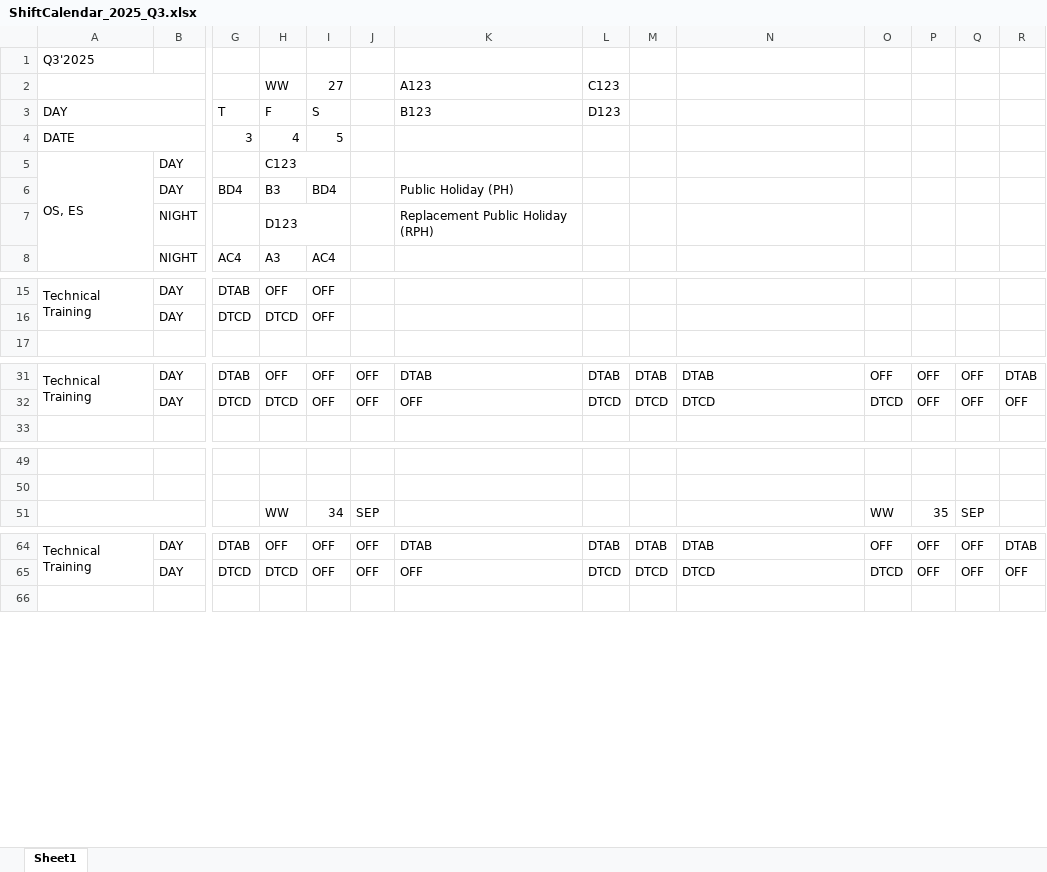
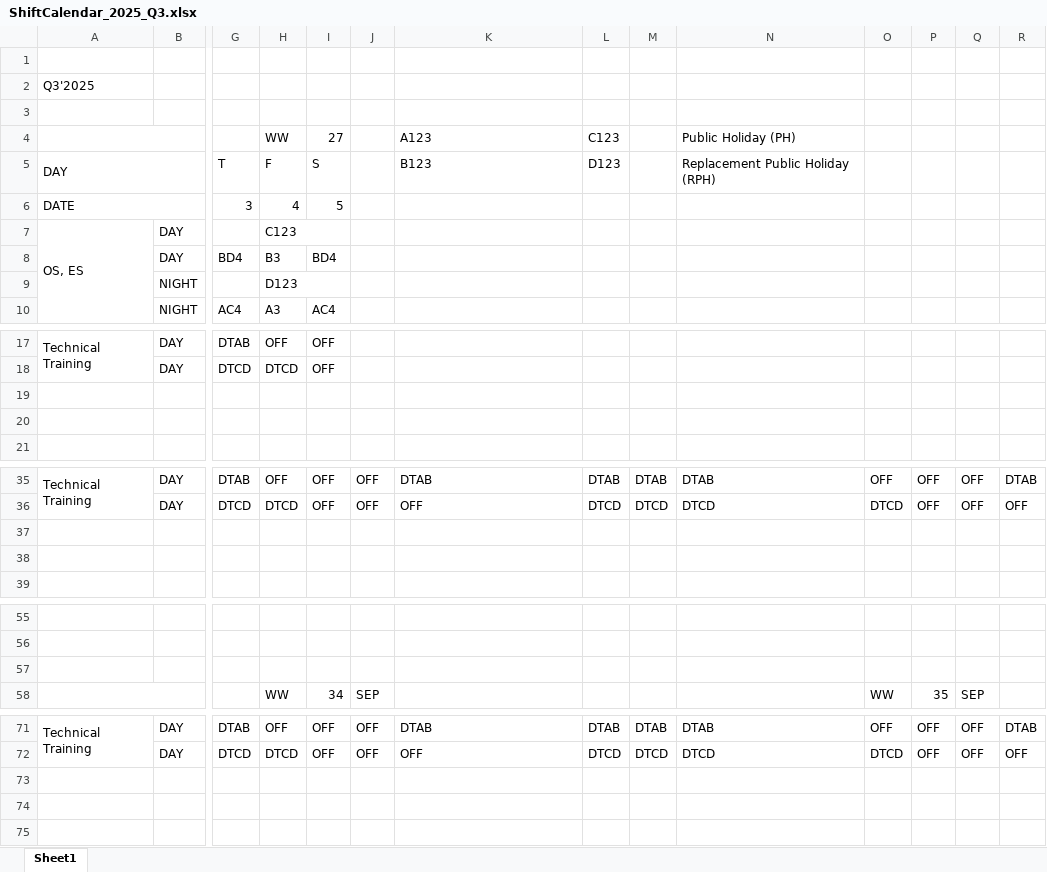
Before and after one commit to vnatmfg/web-app, an Excel workbook: data/2025/ShiftCalendar_2025_Q3.xlsx, sheet Sheet1, drawn as a sheet; only a part is shown, gaps mark what is left out; values as stored, in another font and other column widths than the file's, no cell formats; charts and pictures and conditional formats not drawn; addresses are those after the commit; rows hold the shown columns only; the diff names each change by its address in the sheet, - before the commit and + after, or states it on an @@ line.

```diff
--- a/data/2025/ShiftCalendar_2025_Q3.xlsx (sheet Sheet1)
+++ b/data/2025/ShiftCalendar_2025_Q3.xlsx (sheet Sheet1)
+row 1: (empty)
+row 3: (empty)
-N4: (empty)
+N4: Public Holiday (PH)
-N5: (empty)
+N5: Replacement Public Holiday (RPH)
-K8: Public Holiday (PH)
+K8: (empty)
-K9: Replacement Public Holiday (RPH)
+K9: (empty)
+row 19: (empty)
+row 20: (empty)
+row 37: (empty)
+row 38: (empty)
+row 57: (empty)
+row 73: (empty)
+row 74: (empty)
```
Also changed, not shown: cell formats, formulas that keep their value, charts or pictures, data/2025/ShiftCalendar_2025_Q1.xlsx, data/2025/ShiftCalendar_2025_Q2.xlsx, 10 other files.
